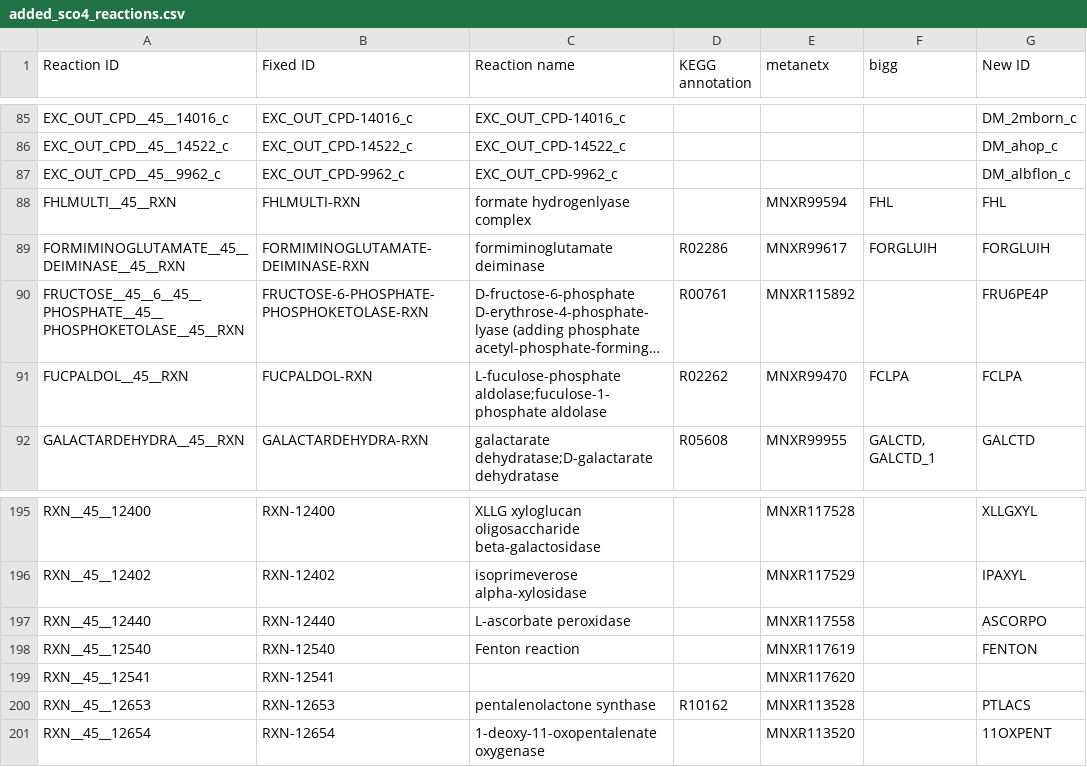
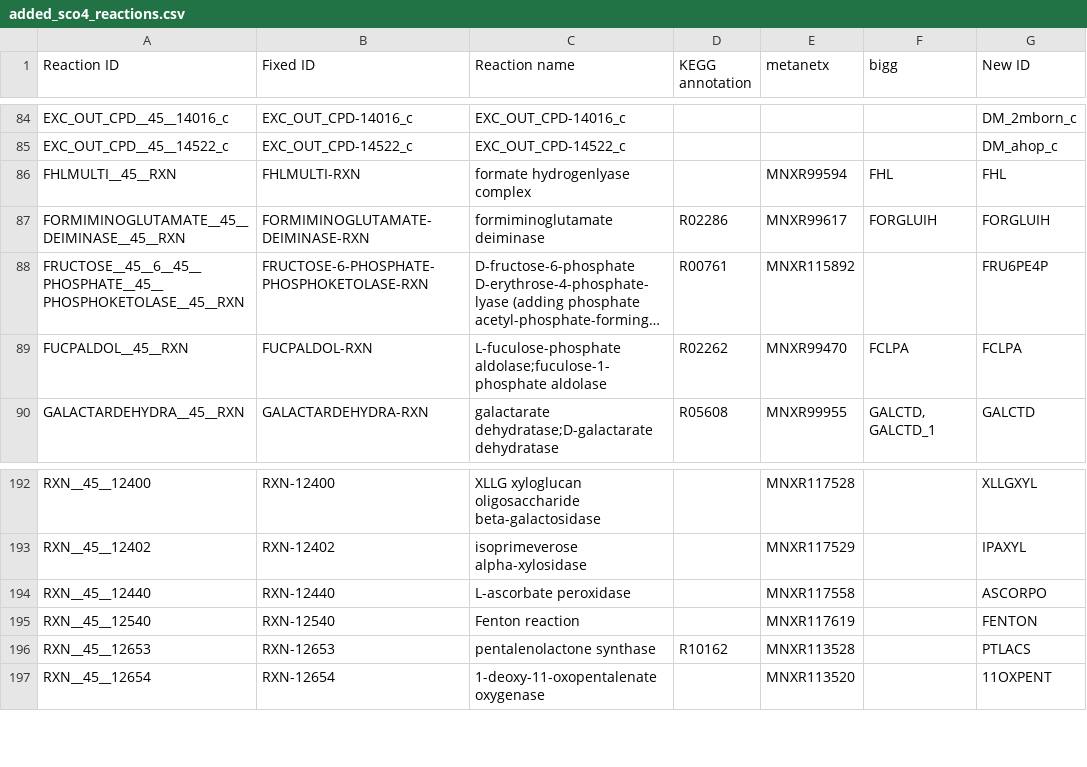
Before and after one commit to SysBioChalmers/Sco-GEM, a CSV file: ComplementaryData/curation/added_sco4_reactions.csv, drawn as a sheet; only a part is shown, gaps mark what is left out; long unchanged cells end in …; the diff covers the shown part only.

```diff
--- a/ComplementaryData/curation/added_sco4_reactions.csv
+++ b/ComplementaryData/curation/added_sco4_reactions.csv
@@ -86,3 +85,2 @@ EXC_OUT_CPD__45__14016_c;EXC_OUT_CPD-14016_c;EXC_OUT_CPD-14016_c;;;;DM_2mborn_c
 EXC_OUT_CPD__45__14522_c;EXC_OUT_CPD-14522_c;EXC_OUT_CPD-14522_c;;;;DM_ahop_c
-EXC_OUT_CPD__45__9962_c;EXC_OUT_CPD-9962_c;EXC_OUT_CPD-9962_c;;;;DM_albflon_c
 FHLMULTI__45__RXN;FHLMULTI-RXN;formate hydrogenlyase complex;;MNXR99594;FHL;FHL
@@ -198,3 +195,2 @@ RXN__45__12440;RXN-12440;L-ascorbate peroxidase;;MNXR117558;;ASCORPO
 RXN__45__12540;RXN-12540;Fenton reaction;;MNXR117619;;FENTON
-RXN__45__12541;RXN-12541;;;MNXR117620;;
 RXN__45__12653;RXN-12653;pentalenolactone synthase;R10162;MNXR113528;;PTLACS
```
Also changed, not shown: 5 removed rows elsewhere in this file.
